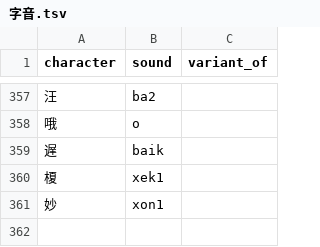
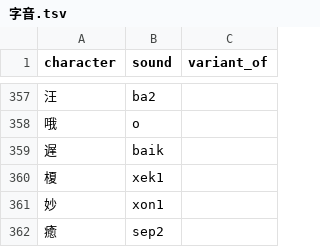
Before and after one commit to jurliyuuri/spoonfed_pekzep, a TSV file: raw/字音.tsv, drawn as a sheet; only a part is shown, gaps mark what is left out.

Commit message:
Add 癒 to 字音.tsv

```diff
--- a/raw/字音.tsv
+++ b/raw/字音.tsv
@@ -361 +361,2 @@ character	sound	variant_of
 妙	xon1	
+癒	sep2	
```
